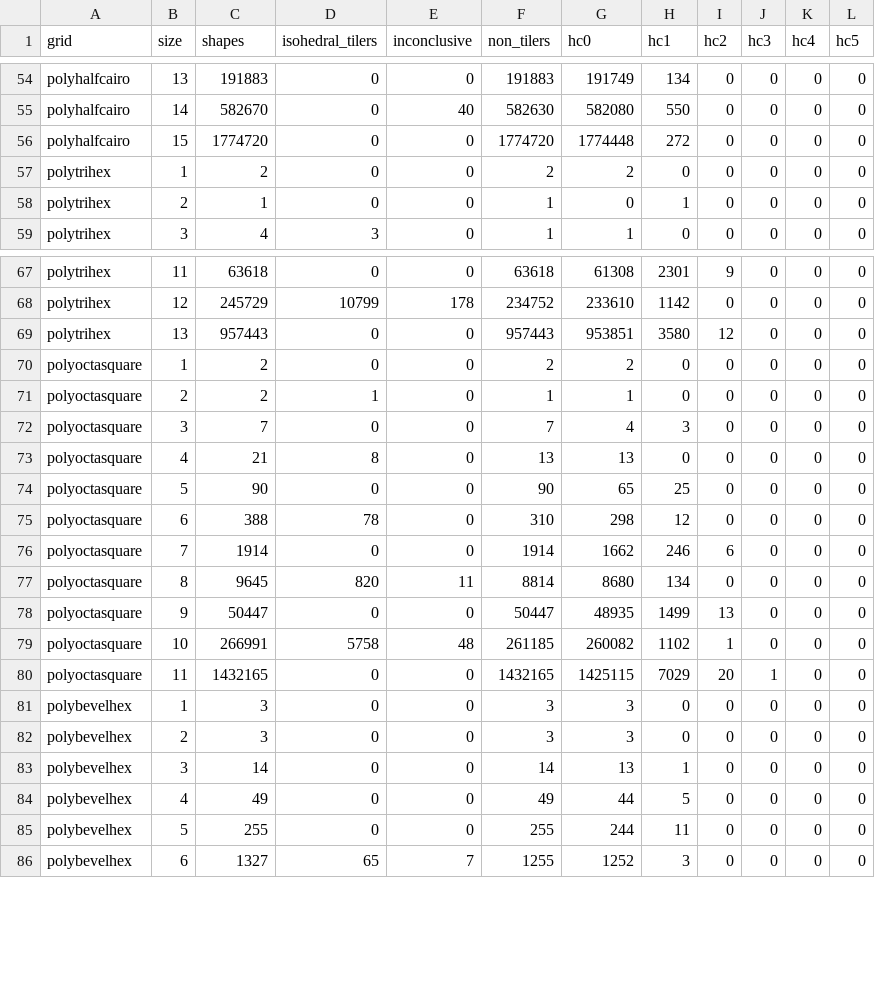
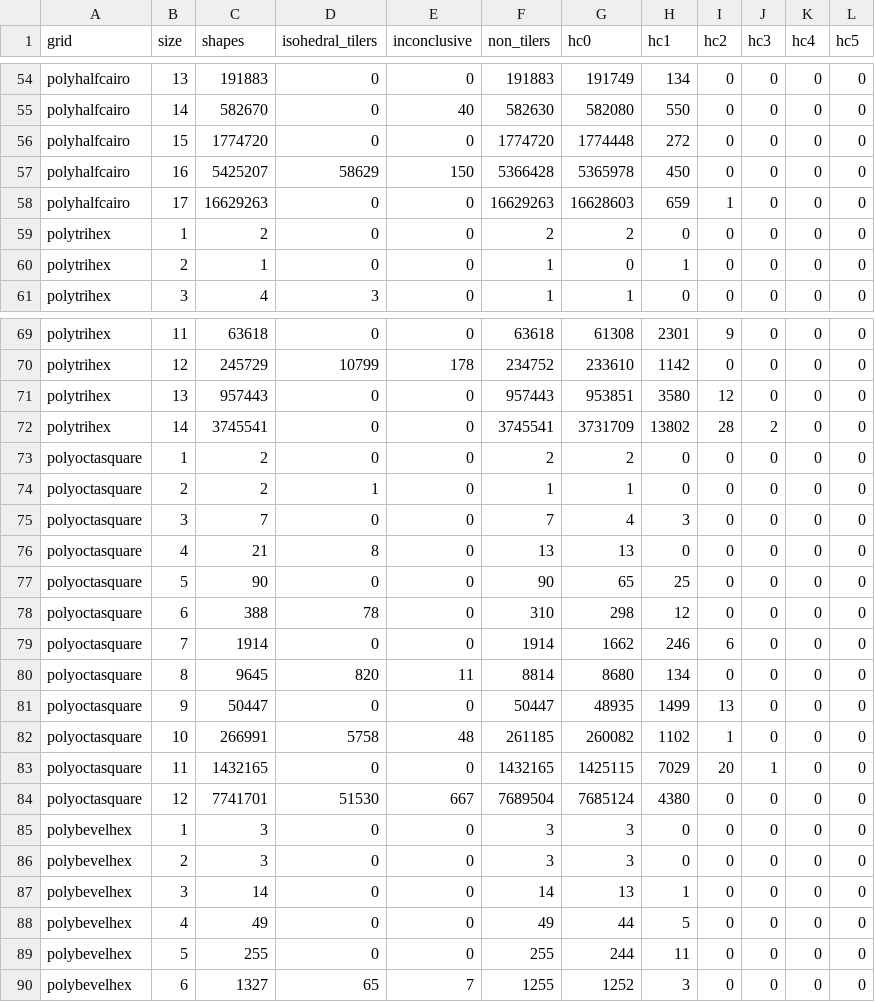
Before and after one commit to fransys-code/heesch-polykites, a CSV file: results/census.csv, drawn as a sheet; only a part is shown, gaps mark what is left out; the diff names each change by its address in the sheet, - before the commit and + after, or states it on an @@ line.

Commit message:
Census: half-Cairo 16-17, trihex 14, octasquare 12

```diff
--- a/results/census.csv
+++ b/results/census.csv
+row 57: polyhalfcairo | 16 | 5425207 | 58629 | 150 | 5366428 | 5365978 | 450 | 0 | 0 | 0 | 0
+row 58: polyhalfcairo | 17 | 16629263 | 0 | 0 | 16629263 | 16628603 | 659 | 1 | 0 | 0 | 0
+row 72: polytrihex | 14 | 3745541 | 0 | 0 | 3745541 | 3731709 | 13802 | 28 | 2 | 0 | 0
+row 84: polyoctasquare | 12 | 7741701 | 51530 | 667 | 7689504 | 7685124 | 4380 | 0 | 0 | 0 | 0
```
Also changed, not shown: 1 other file.
